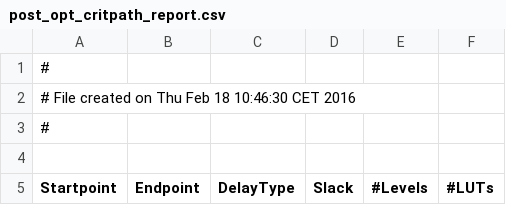
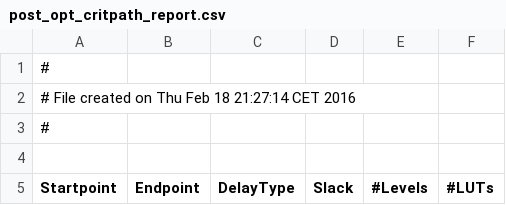
Before and after one commit to rbarzic/nanorv32, a CSV file: synt/fpga/rpt/post_opt_critpath_report.csv, drawn as a sheet; only a part is shown.

```diff
--- a/synt/fpga/rpt/post_opt_critpath_report.csv
+++ b/synt/fpga/rpt/post_opt_critpath_report.csv
@@ -1,3 +1,3 @@
 #
-# File created on Thu Feb 18 10:46:30 CET 2016
+# File created on Thu Feb 18 21:27:14 CET 2016
 #
```
Also changed, not shown: 6 other files.
